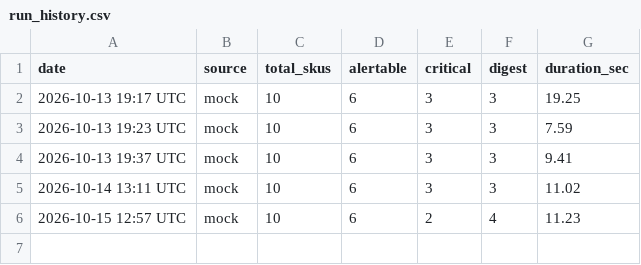
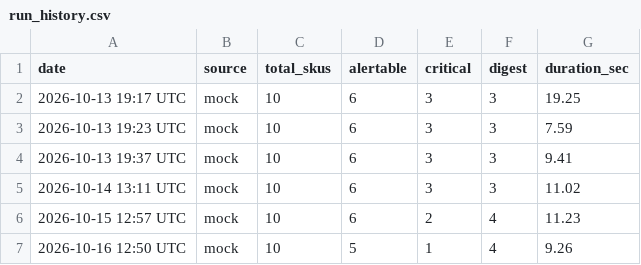
Before and after one commit to abdullahbinrehan/inventory-agent, a CSV file: docs/run_history.csv, drawn as a sheet.

```diff
--- a/docs/run_history.csv
+++ b/docs/run_history.csv
@@ -6 +6,2 @@ date,source,total_skus,alertable,critical,digest,duration_sec
 2026-10-15 12:57 UTC,mock,10,6,2,4,11.23
+2026-10-16 12:50 UTC,mock,10,5,1,4,9.26
```
